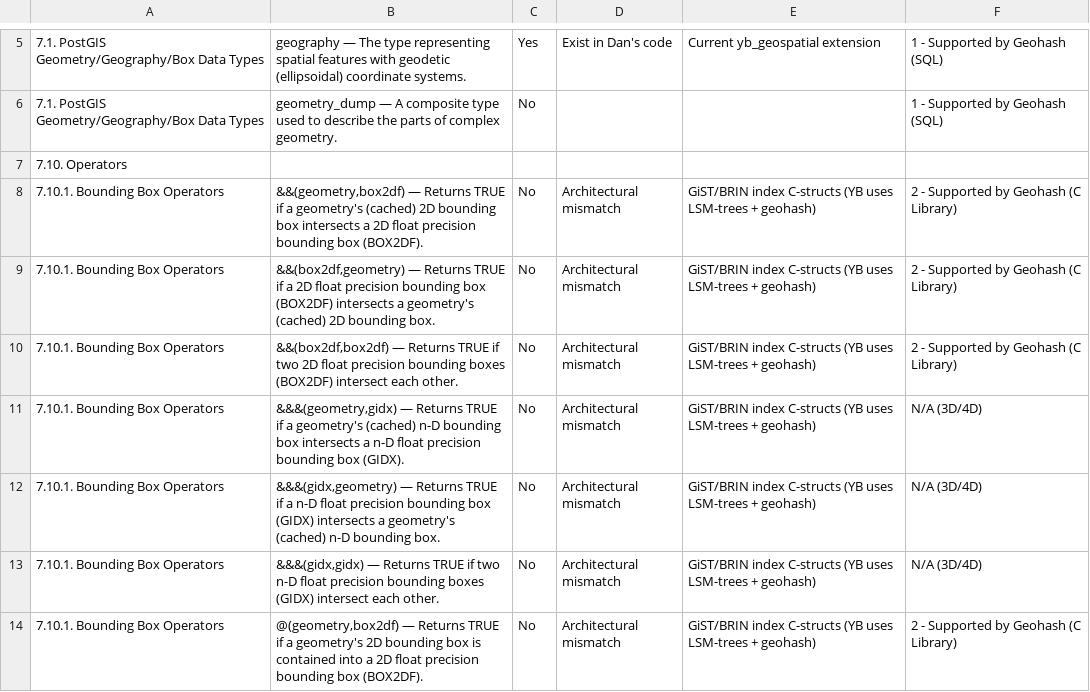
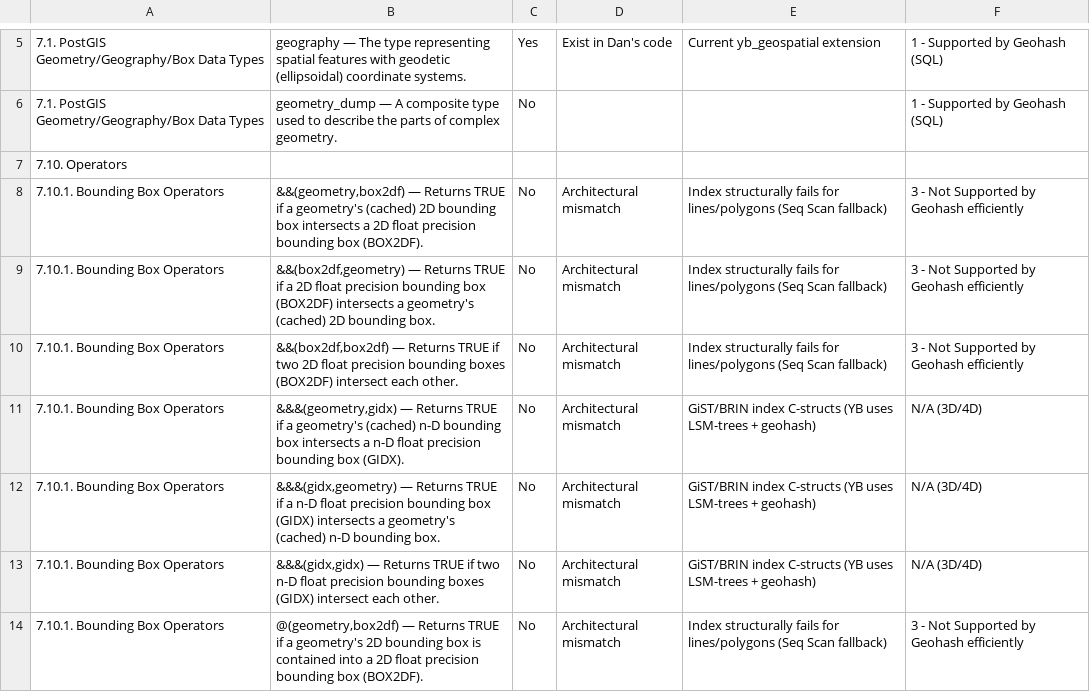
Before and after one commit to teyenc/geohash-related, a CSV file: function_gap/data/PostGIS-geohash-categorization.csv, drawn as a sheet; only a part is shown, gaps mark what is left out; the diff covers the shown part only.

Commit message:
upadte

```diff
--- a/function_gap/data/PostGIS-geohash-categorization.csv
+++ b/function_gap/data/PostGIS-geohash-categorization.csv
@@ -7,5 +7,5 @@
 7.10. Operators,,,,,
-7.10.1. Bounding Box Operators,"&&(geometry,box2df) — Returns TRUE if a geometry's (cached) 2D bounding box intersects a 2D float precision bounding box (BOX2DF).",No,Architectural mismatch,GiST/BRIN index C-structs (YB uses LSM-trees + geohash),2 - Supported by Geohash (C Library)
-7.10.1. Bounding Box Operators,"&&(box2df,geometry) — Returns TRUE if a 2D float precision bounding box (BOX2DF) intersects a geometry's (cached) 2D bounding box.",No,Architectural mismatch,GiST/BRIN index C-structs (YB uses LSM-trees + geohash),2 - Supported by Geohash (C Library)
-7.10.1. Bounding Box Operators,"&&(box2df,box2df) — Returns TRUE if two 2D float precision bounding boxes (BOX2DF) intersect each other.",No,Architectural mismatch,GiST/BRIN index C-structs (YB uses LSM-trees + geohash),2 - Supported by Geohash (C Library)
+7.10.1. Bounding Box Operators,"&&(geometry,box2df) — Returns TRUE if a geometry's (cached) 2D bounding box intersects a 2D float precision bounding box (BOX2DF).",No,Architectural mismatch,Index structurally fails for lines/polygons (Seq Scan fallback),3 - Not Supported by Geohash efficiently
+7.10.1. Bounding Box Operators,"&&(box2df,geometry) — Returns TRUE if a 2D float precision bounding box (BOX2DF) intersects a geometry's (cached) 2D bounding box.",No,Architectural mismatch,Index structurally fails for lines/polygons (Seq Scan fallback),3 - Not Supported by Geohash efficiently
+7.10.1. Bounding Box Operators,"&&(box2df,box2df) — Returns TRUE if two 2D float precision bounding boxes (BOX2DF) intersect each other.",No,Architectural mismatch,Index structurally fails for lines/polygons (Seq Scan fallback),3 - Not Supported by Geohash efficiently
 7.10.1. Bounding Box Operators,"&&&(geometry,gidx) — Returns TRUE if a geometry's (cached) n-D bounding box intersects a n-D float precision bounding box (GIDX).",No,Architectural mismatch,GiST/BRIN index C-structs (YB uses LSM-trees + geohash),N/A (3D/4D)
@@ -13,2 +13,2 @@
 7.10.1. Bounding Box Operators,"&&&(gidx,gidx) — Returns TRUE if two n-D float precision bounding boxes (GIDX) intersect each other.",No,Architectural mismatch,GiST/BRIN index C-structs (YB uses LSM-trees + geohash),N/A (3D/4D)
-7.10.1. Bounding Box Operators,"@(geometry,box2df) — Returns TRUE if a geometry's 2D bounding box is contained into a 2D float precision bounding box (BOX2DF).",No,Architectural mismatch,GiST/BRIN index C-structs (YB uses LSM-trees + geohash),2 - Supported by Geohash (C Library)
+7.10.1. Bounding Box Operators,"@(geometry,box2df) — Returns TRUE if a geometry's 2D bounding box is contained into a 2D float precision bounding box (BOX2DF).",No,Architectural mismatch,Index structurally fails for lines/polygons (Seq Scan fallback),3 - Not Supported by Geohash efficiently
```
Also changed, not shown: 54 edited cells elsewhere in this file.
